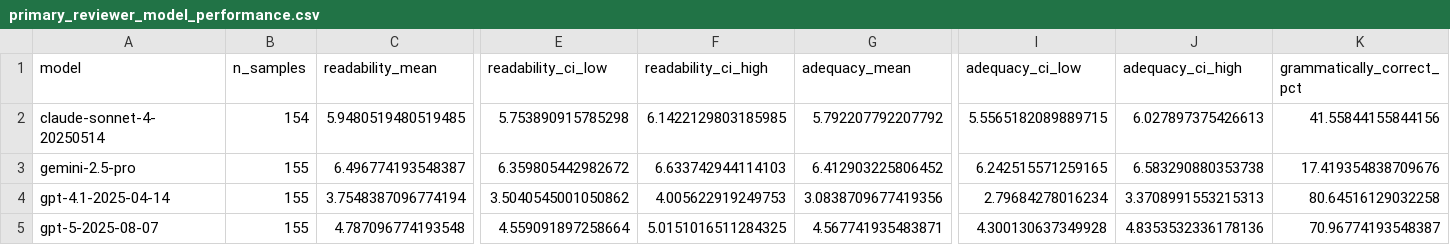
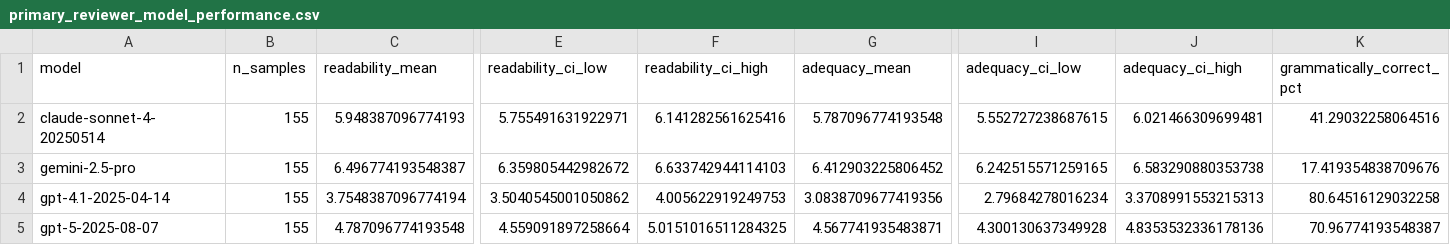
Before and after one commit to dimagi/language-dashboard, a CSV file: public/analysis/amharic/primary_reviewer_model_performance.csv, drawn as a sheet; only a part is shown, gaps mark what is left out; the diff covers the shown part only; the diff names each change by its address in the sheet, - before the commit and + after, or states it on an @@ line.

```diff
--- a/public/analysis/amharic/primary_reviewer_model_performance.csv
+++ b/public/analysis/amharic/primary_reviewer_model_performance.csv
-B2 (n_samples): 154
+B2 (n_samples): 155
-C2 (readability_mean): 5.9480519480519485
+C2 (readability_mean): 5.948387096774193
-E2 (readability_ci_low): 5.753890915785298
+E2 (readability_ci_low): 5.755491631922971
-F2 (readability_ci_high): 6.1422129803185985
+F2 (readability_ci_high): 6.141282561625416
-G2 (adequacy_mean): 5.792207792207792
+G2 (adequacy_mean): 5.787096774193548
-I2 (adequacy_ci_low): 5.5565182089889715
+I2 (adequacy_ci_low): 5.552727238687615
-J2 (adequacy_ci_high): 6.027897375426613
+J2 (adequacy_ci_high): 6.021466309699481
-K2 (grammatically_correct_pct): 41.55844155844156
+K2 (grammatically_correct_pct): 41.29032258064516
```
Also changed, not shown: 2 edited cells elsewhere in this file, public/analysis/amharic/inter_rater_reliability.csv, public/analysis/amharic/matched_primary_reviewer_model_performance.csv, 11 other files.
